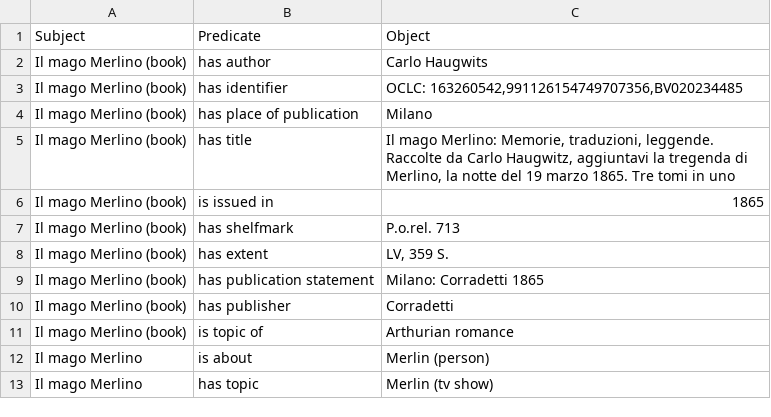
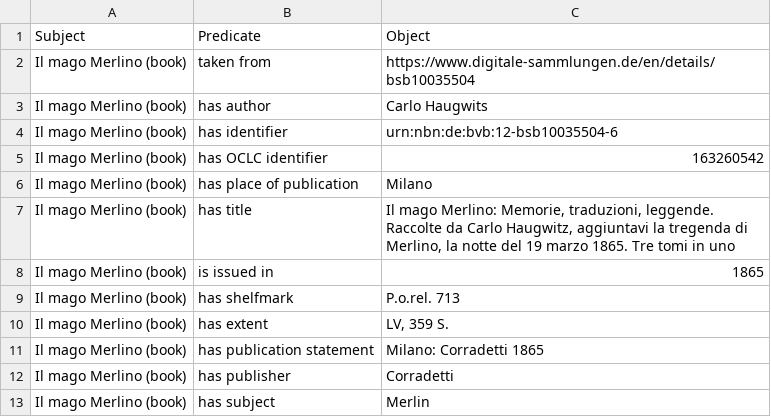
Before and after one commit to The-Sword-in-the-Stone-LOD/The-Sword-in-the-Stone-LOD, a CSV file: csv_files/book.csv, drawn as a sheet.

```diff
--- a/csv_files/book.csv
+++ b/csv_files/book.csv
@@ -1,4 +1,6 @@
 Subject,Predicate,Object
+Il mago Merlino (book),taken from,https://www.digitale-sammlungen.de/en/details/bsb10035504
 Il mago Merlino (book),has author,Carlo Haugwits
-Il mago Merlino (book),has identifier,"OCLC: 163260542,991126154749707356,BV020234485"
+Il mago Merlino (book),has identifier,urn:nbn:de:bvb:12-bsb10035504-6
+Il mago Merlino (book),has OCLC identifier,163260542
 Il mago Merlino (book),has place of publication,Milano
@@ -10,4 +12,2 @@ Il mago Merlino (book),has publication statement,Milano: Corradetti 1865
 Il mago Merlino (book),has publisher,Corradetti
-Il mago Merlino (book),is topic of,Arthurian romance
-Il mago Merlino,is about,Merlin (person)
-Il mago Merlino,has topic,Merlin (tv show)
+Il mago Merlino (book),has subject,Merlin
```
Also changed, not shown: csv_files/animation.csv, csv_files/poster.csv, 9 other files.
